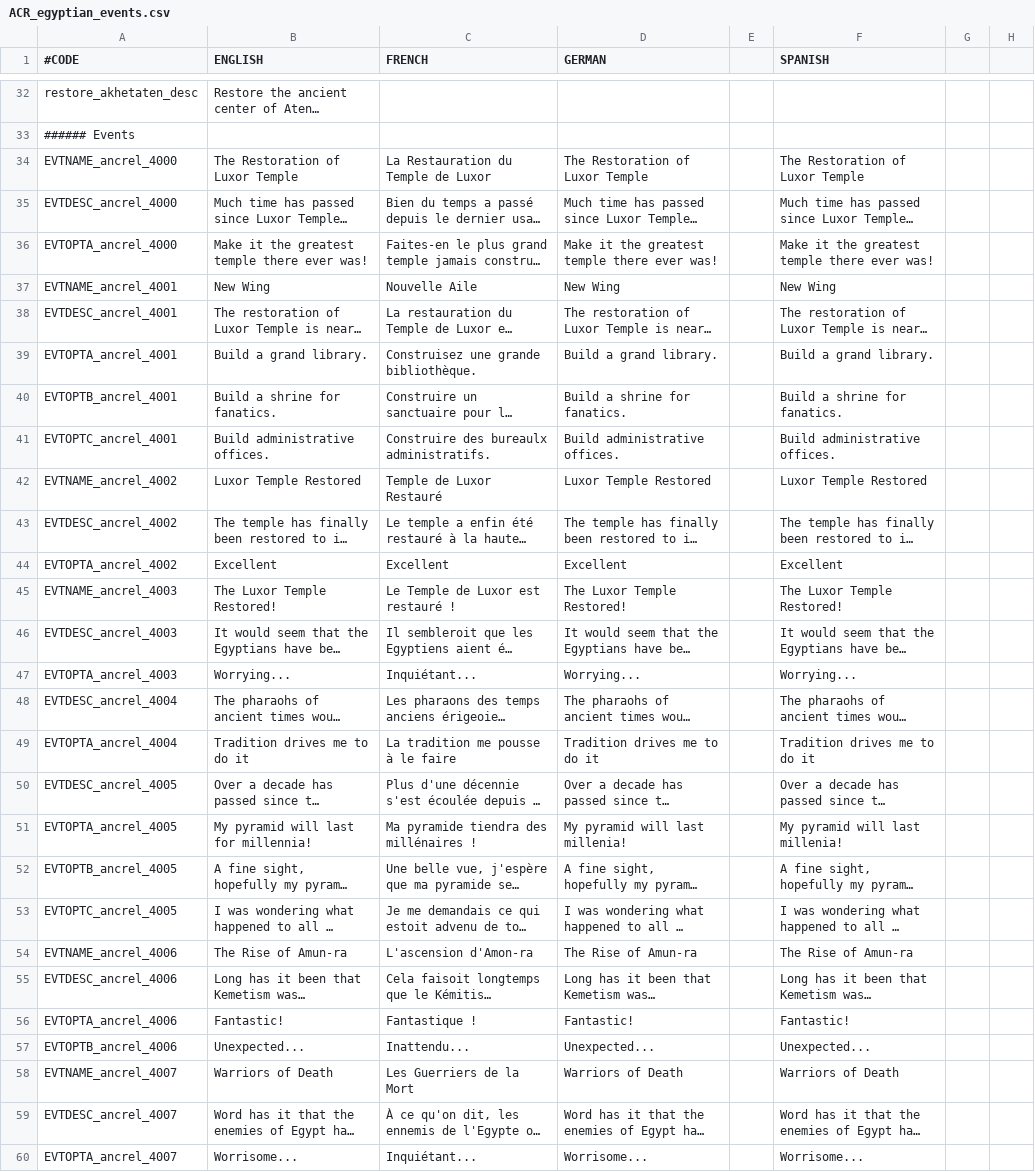
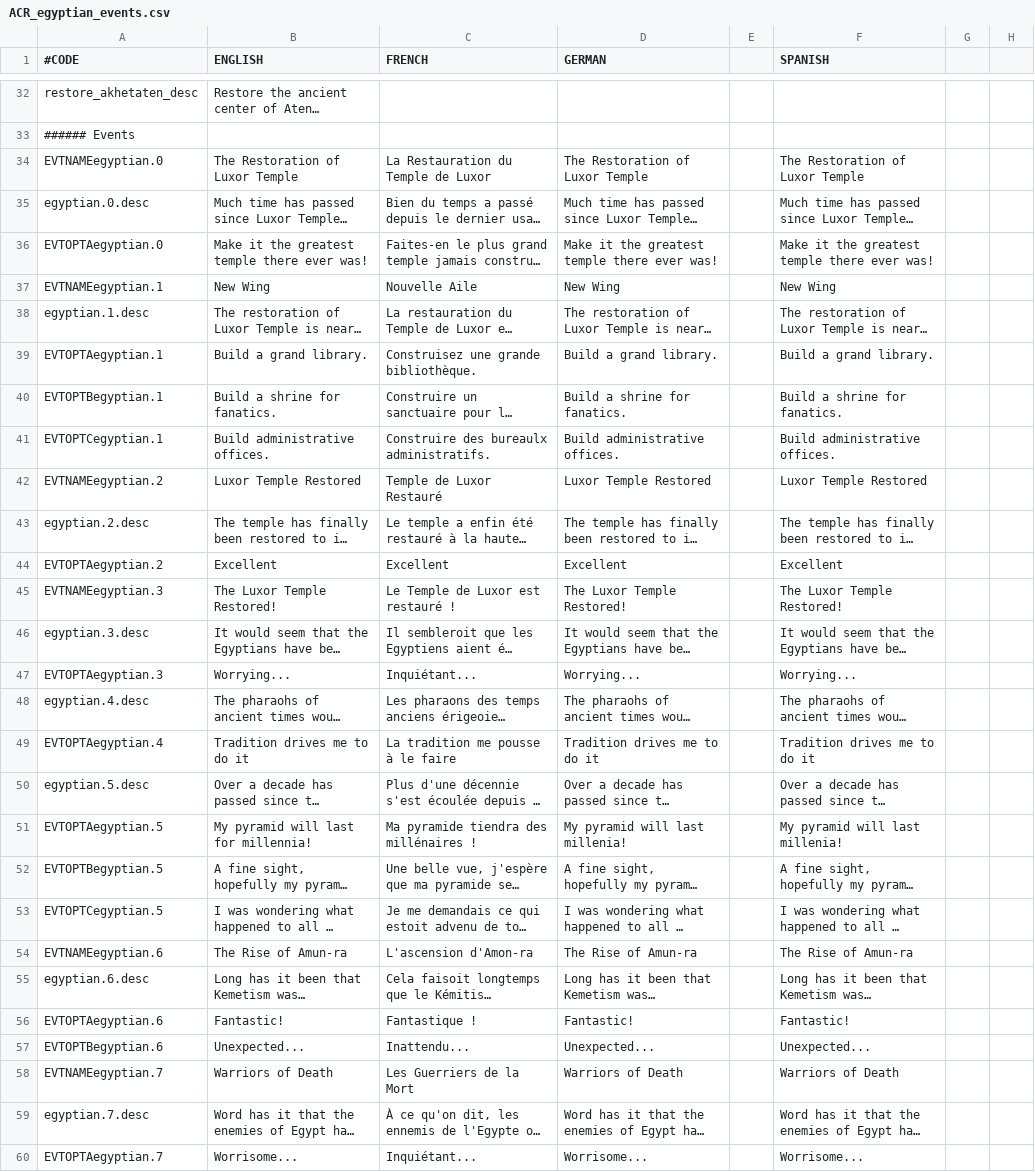
Before and after one commit to Superpat/ancientreligions, a CSV file: AncientReligions/localisation/ACR_egyptian_events.csv, drawn as a sheet; only a part is shown, gaps mark what is left out; long unchanged cells end in …; the diff covers the shown part only; the diff names each change by its address in the sheet, - before the commit and + after, or states it on an @@ line.

```diff
--- a/AncientReligions/localisation/ACR_egyptian_events.csv
+++ b/AncientReligions/localisation/ACR_egyptian_events.csv
-A34 (#CODE): EVTNAME_ancrel_4000
+A34 (#CODE): EVTNAMEegyptian.0
-A35 (#CODE): EVTDESC_ancrel_4000
+A35 (#CODE): egyptian.0.desc
-A36 (#CODE): EVTOPTA_ancrel_4000
+A36 (#CODE): EVTOPTAegyptian.0
-A37 (#CODE): EVTNAME_ancrel_4001
+A37 (#CODE): EVTNAMEegyptian.1
-A38 (#CODE): EVTDESC_ancrel_4001
+A38 (#CODE): egyptian.1.desc
-A39 (#CODE): EVTOPTA_ancrel_4001
+A39 (#CODE): EVTOPTAegyptian.1
-A40 (#CODE): EVTOPTB_ancrel_4001
+A40 (#CODE): EVTOPTBegyptian.1
-A41 (#CODE): EVTOPTC_ancrel_4001
+A41 (#CODE): EVTOPTCegyptian.1
-A42 (#CODE): EVTNAME_ancrel_4002
+A42 (#CODE): EVTNAMEegyptian.2
-A43 (#CODE): EVTDESC_ancrel_4002
+A43 (#CODE): egyptian.2.desc
-A44 (#CODE): EVTOPTA_ancrel_4002
+A44 (#CODE): EVTOPTAegyptian.2
-A45 (#CODE): EVTNAME_ancrel_4003
+A45 (#CODE): EVTNAMEegyptian.3
-A46 (#CODE): EVTDESC_ancrel_4003
+A46 (#CODE): egyptian.3.desc
-A47 (#CODE): EVTOPTA_ancrel_4003
+A47 (#CODE): EVTOPTAegyptian.3
-A48 (#CODE): EVTDESC_ancrel_4004
+A48 (#CODE): egyptian.4.desc
-A49 (#CODE): EVTOPTA_ancrel_4004
+A49 (#CODE): EVTOPTAegyptian.4
-A50 (#CODE): EVTDESC_ancrel_4005
+A50 (#CODE): egyptian.5.desc
-A51 (#CODE): EVTOPTA_ancrel_4005
+A51 (#CODE): EVTOPTAegyptian.5
-A52 (#CODE): EVTOPTB_ancrel_4005
+A52 (#CODE): EVTOPTBegyptian.5
-A53 (#CODE): EVTOPTC_ancrel_4005
+A53 (#CODE): EVTOPTCegyptian.5
-A54 (#CODE): EVTNAME_ancrel_4006
+A54 (#CODE): EVTNAMEegyptian.6
-A55 (#CODE): EVTDESC_ancrel_4006
+A55 (#CODE): egyptian.6.desc
-A56 (#CODE): EVTOPTA_ancrel_4006
+A56 (#CODE): EVTOPTAegyptian.6
-A57 (#CODE): EVTOPTB_ancrel_4006
+A57 (#CODE): EVTOPTBegyptian.6
-A58 (#CODE): EVTNAME_ancrel_4007
+A58 (#CODE): EVTNAMEegyptian.7
-A59 (#CODE): EVTDESC_ancrel_4007
+A59 (#CODE): egyptian.7.desc
-A60 (#CODE): EVTOPTA_ancrel_4007
+A60 (#CODE): EVTOPTAegyptian.7
```
Also changed, not shown: 76 edited cells elsewhere in this file, AncientReligions/localisation/ACR_celtic_events.csv, AncientReligions/localisation/ACR_cybrxkhan_misc.csv, 43 other files.
